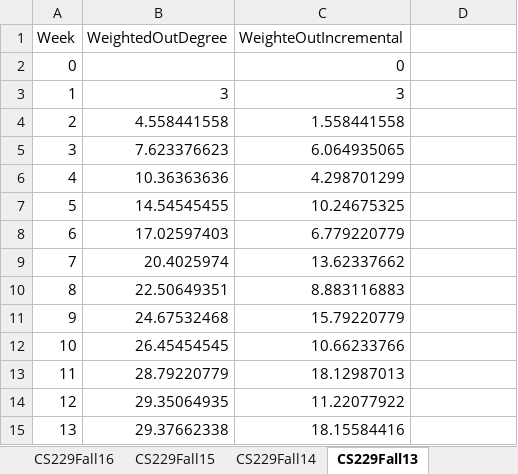
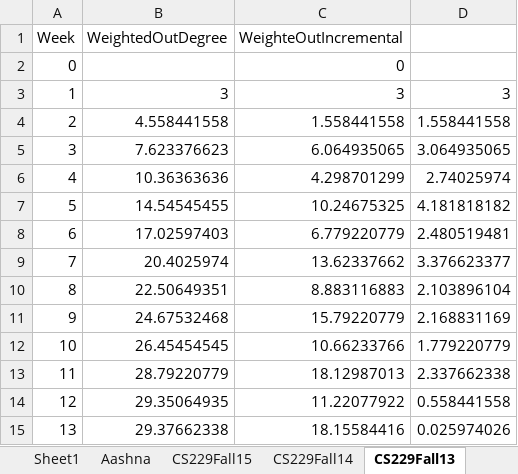
Before and after one commit to paepcke/piazza_downloads, an Excel workbook: stats/cs229/cs229AllIncrementals.xlsx, sheet CS229Fall13, drawn as a sheet; values as stored, in another font and other column widths than the file's, no borders; the diff names each change by its address in the sheet, - before the commit and + after, or states it on an @@ line.

```diff
--- a/stats/cs229/cs229AllIncrementals.xlsx (sheet CS229Fall13)
+++ b/stats/cs229/cs229AllIncrementals.xlsx (sheet CS229Fall13)
+sheet tab: Sheet1
+sheet tab: Aashna
-D3: (empty)
+D3: 3
-D4: (empty)
+D4: 1.558441558
-D5: (empty)
+D5: 3.064935065
-D6: (empty)
+D6: 2.74025974
-D7: (empty)
+D7: 4.181818182
-D8: (empty)
+D8: 2.480519481
-D9: (empty)
+D9: 3.376623377
-D10: (empty)
+D10: 2.103896104
-D11: (empty)
+D11: 2.168831169
-D12: (empty)
+D12: 1.779220779
-D13: (empty)
+D13: 2.337662338
-D14: (empty)
+D14: 0.558441558
-D15: (empty)
+D15: 0.025974026
```
Also changed, not shown: sheet CS229Fall14, sheet CS229Fall15, sheet CS229Fall16, formulas that keep their value, charts or pictures, 3 other files.
